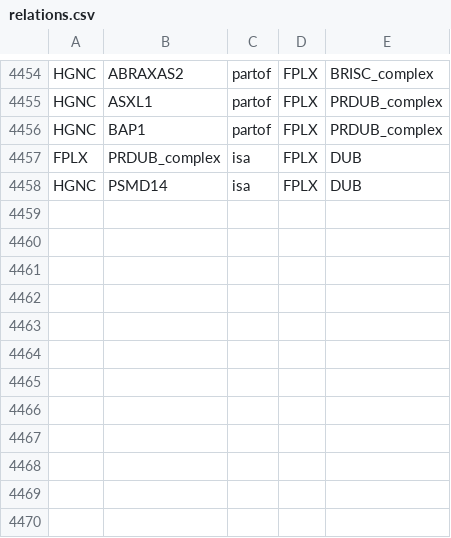
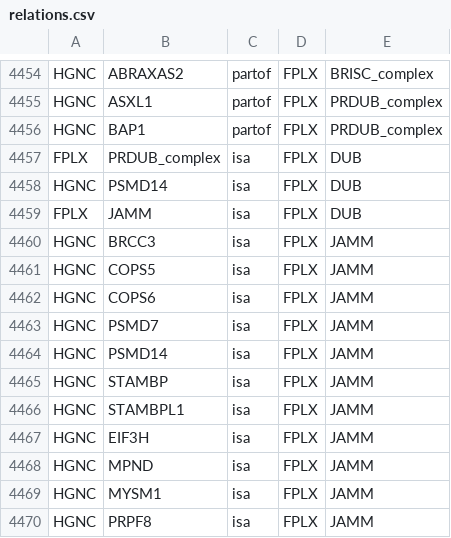
Before and after one commit to sorgerlab/famplex, a CSV file: relations.csv, drawn as a sheet; only a part is shown, gaps mark what is left out; the diff names each change by its address in the sheet, - before the commit and + after, or states it on an @@ line.

Commit message:
Add novel JAMM classification of DUBs
Co-Authored-By: lauradohertyws <85897828+lauradohertyws@users.noreply.github.com>

```diff
--- a/relations.csv
+++ b/relations.csv
+row 4459: FPLX | JAMM | isa | FPLX | DUB
+row 4460: HGNC | BRCC3 | isa | FPLX | JAMM
+row 4461: HGNC | COPS5 | isa | FPLX | JAMM
+row 4462: HGNC | COPS6 | isa | FPLX | JAMM
+row 4463: HGNC | PSMD7 | isa | FPLX | JAMM
+row 4464: HGNC | PSMD14 | isa | FPLX | JAMM
+row 4465: HGNC | STAMBP | isa | FPLX | JAMM
+row 4466: HGNC | STAMBPL1 | isa | FPLX | JAMM
+row 4467: HGNC | EIF3H | isa | FPLX | JAMM
+row 4468: HGNC | MPND | isa | FPLX | JAMM
+row 4469: HGNC | MYSM1 | isa | FPLX | JAMM
+row 4470: HGNC | PRPF8 | isa | FPLX | JAMM
```
Also changed, not shown: entities.csv, export/famplex_groundings.tsv, 3 other files.
